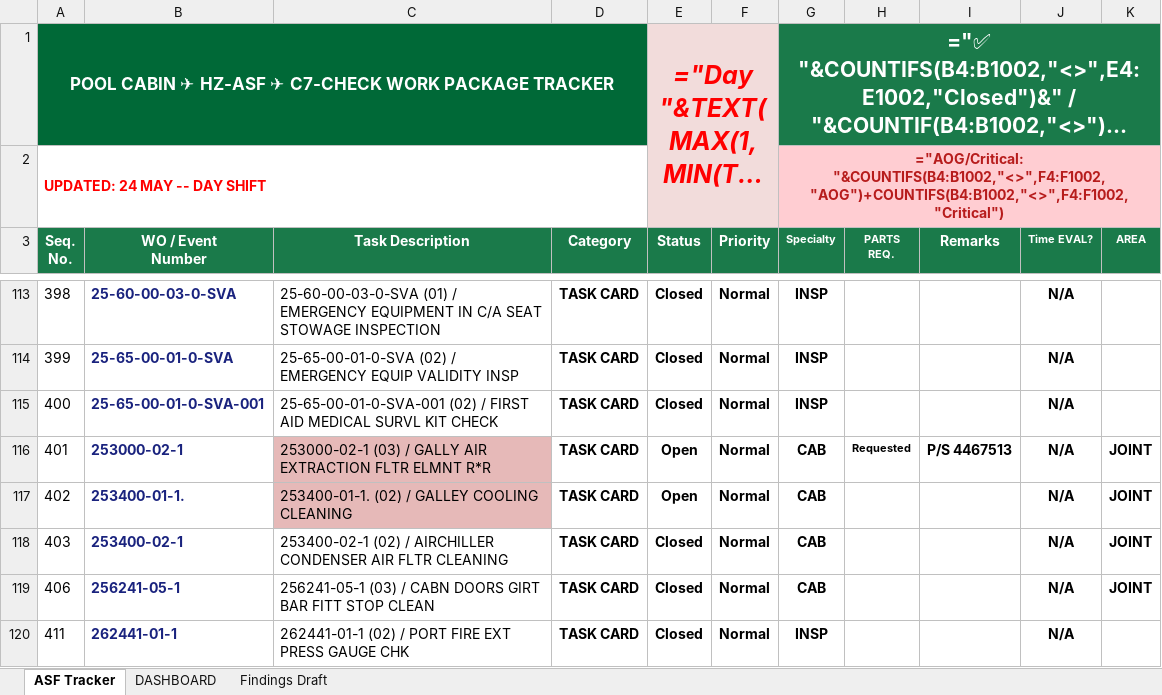
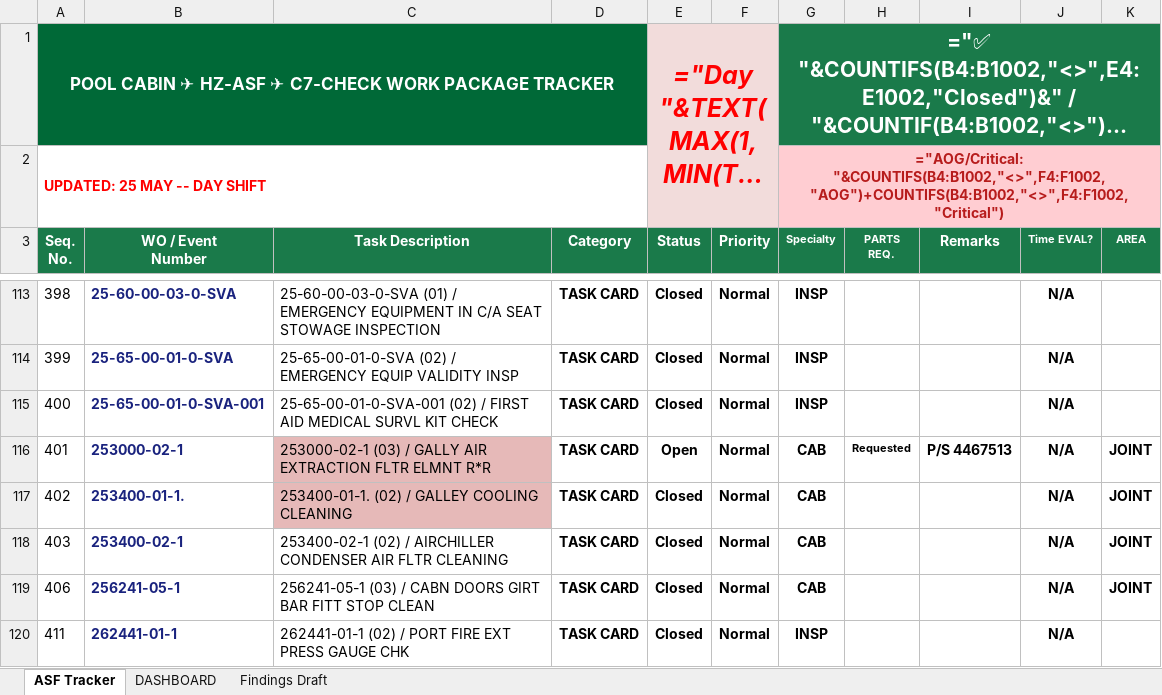
Before and after one commit to Aviproject-bit/avisuite, an Excel workbook: uploads/ASF_CABIN_WP_TRACKER_updated.xlsx, sheet ASF Tracker, drawn as a sheet; only a part is shown, gaps mark what is left out; long unchanged cells end in …; values as stored, in another font and other column widths than the file's, no borders; formulas without a stored value are shown as written; conditional formats and table styles not drawn; the diff covers the shown part only; the diff names each change by its address in the sheet, - before the commit and + after, or states it on an @@ line.

Commit message:
ASF Tracker updated

```diff
--- a/uploads/ASF_CABIN_WP_TRACKER_updated.xlsx (sheet ASF Tracker)
+++ b/uploads/ASF_CABIN_WP_TRACKER_updated.xlsx (sheet ASF Tracker)
-A2 (Seq. No.): UPDATED: 24 MAY -- DAY SHIFT
+A2 (Seq. No.): UPDATED: 25 MAY -- DAY SHIFT
-E117 (Status): Open
+E117 (Status): Closed
```
Also changed, not shown: 7 edited cells and cell formats elsewhere in this sheet.
